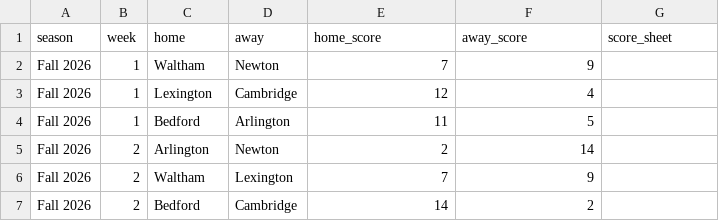
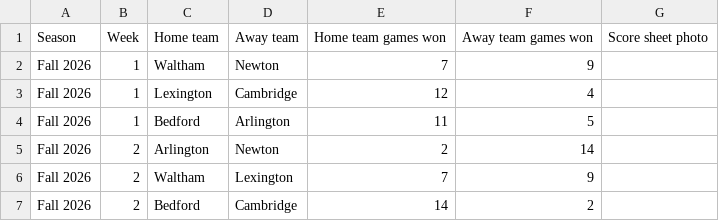
Before and after one commit to ma-senior-pool-league/website, a CSV file: src/data/league/results.csv, drawn as a sheet; only a part is shown.

```diff
--- a/src/data/league/results.csv
+++ b/src/data/league/results.csv
@@ -1,2 +1,2 @@
-season,week,home,away,home_score,away_score,score_sheet
+Season,Week,Home team,Away team,Home team games won,Away team games won,Score sheet photo
 Fall 2026,1,Waltham,Newton,7,9,
```
Also changed, not shown: 5 other files.
